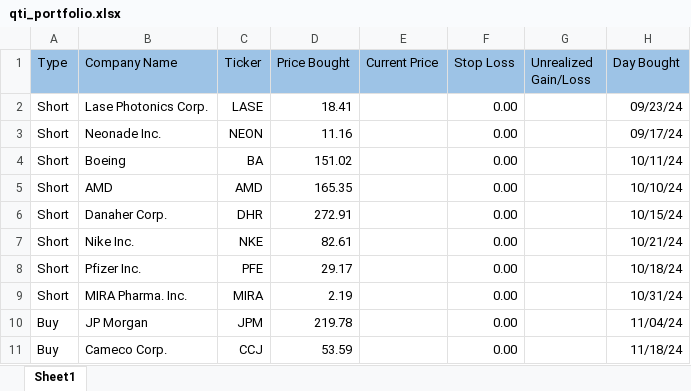
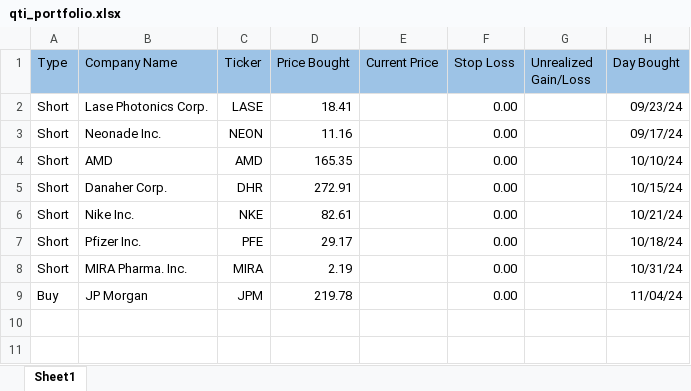
Before and after one commit to Cookie579/ASP, an Excel workbook: static/documents/qti_portfolio.xlsx, sheet Sheet1, drawn as a sheet; values as stored, in another font and other column widths than the file's, no borders; the diff names each change by its address in the sheet, - before the commit and + after, or states it on an @@ line.

```diff
--- a/static/documents/qti_portfolio.xlsx (sheet Sheet1)
+++ b/static/documents/qti_portfolio.xlsx (sheet Sheet1)
-row 4: Short | Boeing | BA | 151.02 |  | 0.00 |  | 10/11/24
-row 11: Buy | Cameco Corp. | CCJ | 53.59 |  | 0.00 |  | 11/18/24
```
Also changed, not shown: static/documents/asp_portfolio.xlsx, 3 other files.
